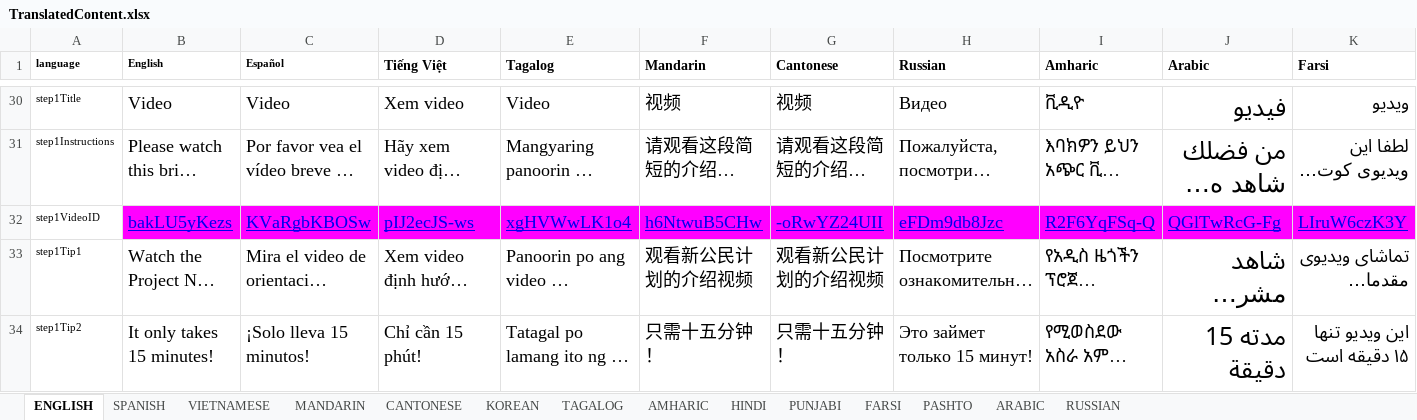
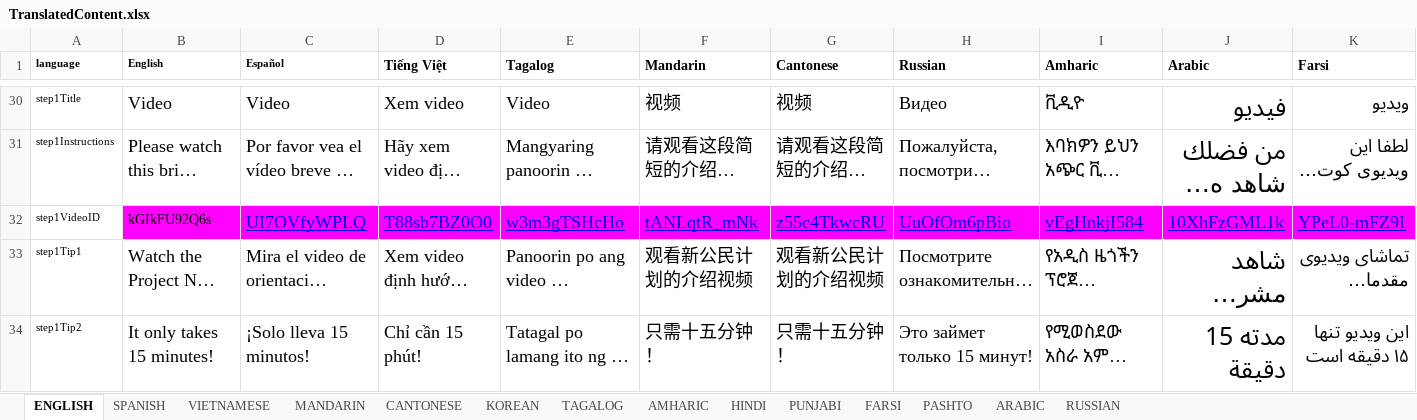
Before and after one commit to codeforsanjose/e-immigrate, an Excel workbook: backend/data/TranslatedContent.xlsx, sheet ENGLISH, drawn as a sheet; only a part is shown, gaps mark what is left out; long unchanged cells end in …; values as stored, in another font and other column widths than the file's, no borders; the diff covers the shown part only; the diff names each change by its address in the sheet, - before the commit and + after, or states it on an @@ line.

```diff
--- a/backend/data/TranslatedContent.xlsx (sheet ENGLISH)
+++ b/backend/data/TranslatedContent.xlsx (sheet ENGLISH)
-B32 (English): bakLU5yKezs
+B32 (English): kGIkFU92Q6s
@@ B32 underline: on → off, text colour: #0000EE → black, text size: smaller @@
-C32 (Español): KVaRgbKBOSw
+C32 (Español): UI7OVfyWPLQ
-D32 (Tiếng Việt): pIJ2ecJS-ws
+D32 (Tiếng Việt): T88sb7BZ0O0
-E32 (Tagalog): xgHVWwLK1o4
+E32 (Tagalog): w3m3gTSHcHo
-F32 (Mandarin): h6NtwuB5CHw
+F32 (Mandarin): tANLqtR_mNk
-G32 (Cantonese): -oRwYZ24UII
+G32 (Cantonese): z55c4TkwcRU
-H32 (Russian): eFDm9db8Jzc
+H32 (Russian): UuOfOm6pBio
-I32 (Amharic): R2F6YqFSq-Q
+I32 (Amharic): vEgHnkjI584
-J32 (Arabic): QGlTwRcG-Fg
+J32 (Arabic): 10XhFzGML1k
-K32 (Farsi): LIruW6czK3Y
+K32 (Farsi): YPeL0-mFZ9I
```
Also changed, not shown: 4 edited cells elsewhere in this sheet, 5 other files.
